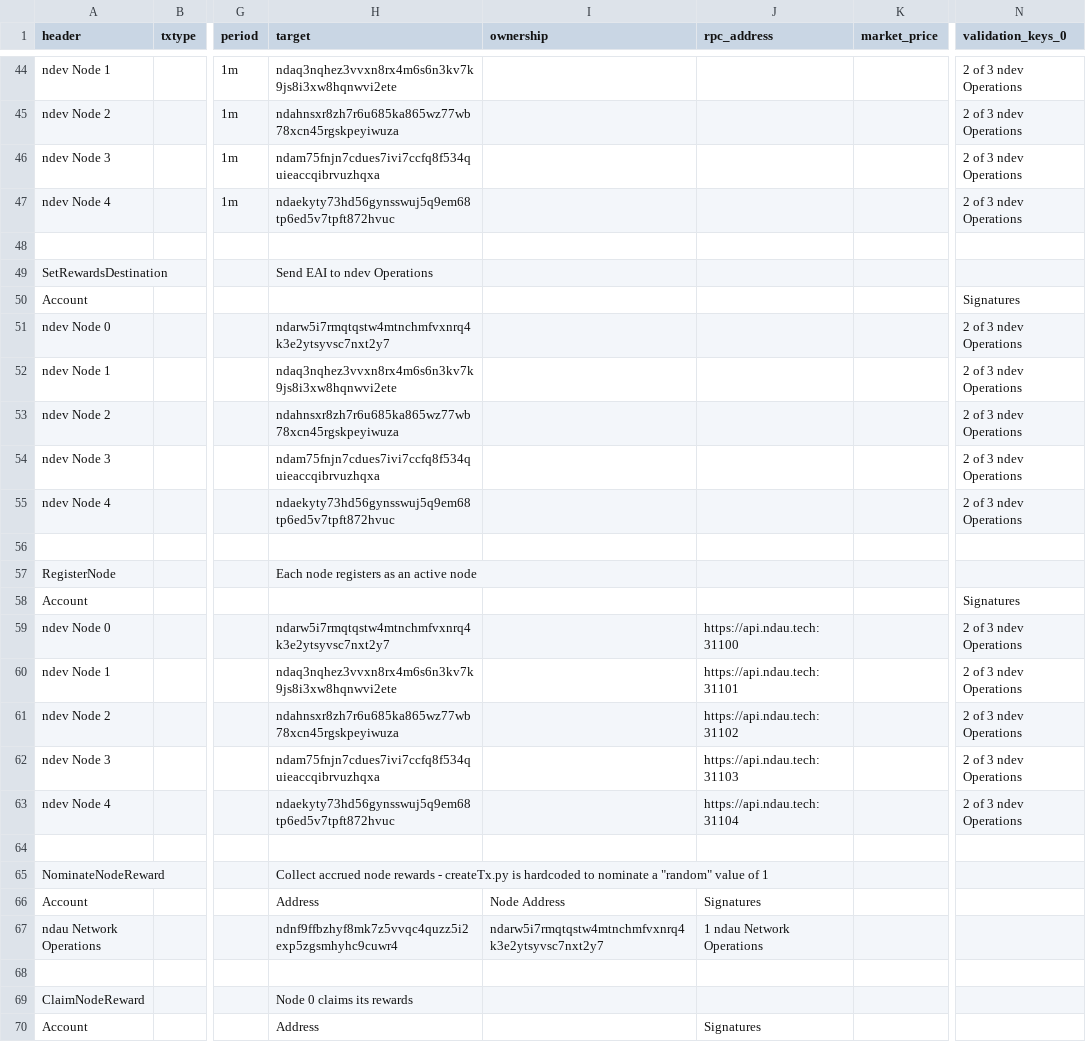
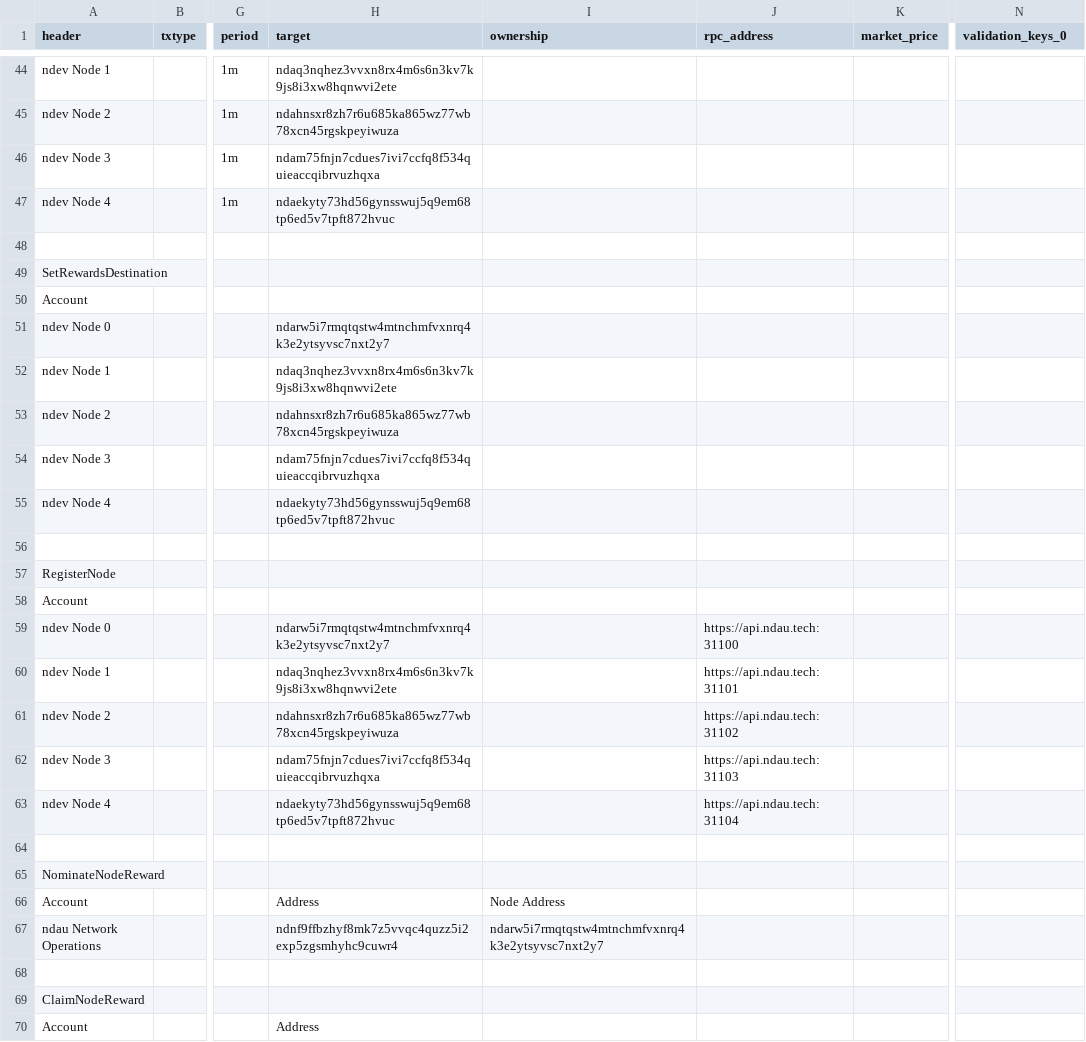
Before and after one commit to ndau/genesis, a CSV file: testnet-genesis/transactions/Post-Genesis Transaction Block - testnet.csv, drawn as a sheet; only a part is shown, gaps mark what is left out; the diff covers the shown part only; the diff names each change by its address in the sheet, - before the commit and + after, or states it on an @@ line.

Commit message:
Remove unnecessary signatures from old validation rules

```diff
--- a/testnet-genesis/transactions/Post-Genesis Transaction Block - testnet.csv
+++ b/testnet-genesis/transactions/Post-Genesis Transaction Block - testnet.csv
-N44:N47 (validation_keys_0): 2 of 3 ndev Operations
+N44:N47 (validation_keys_0): (empty)
-H49 (target): Send EAI to ndev Operations
+H49 (target): (empty)
-N50 (validation_keys_0): Signatures
+N50 (validation_keys_0): (empty)
-N51:N55 (validation_keys_0): 2 of 3 ndev Operations
+N51:N55 (validation_keys_0): (empty)
-H57 (target): Each node registers as an active node
+H57 (target): (empty)
-N58 (validation_keys_0): Signatures
+N58 (validation_keys_0): (empty)
-N59:N63 (validation_keys_0): 2 of 3 ndev Operations
+N59:N63 (validation_keys_0): (empty)
-H65 (target): Collect accrued node rewards - createTx.py is hardcoded to nominate a "random" value of 1
+H65 (target): (empty)
-J66 (rpc_address): Signatures
+J66 (rpc_address): (empty)
-J67 (rpc_address): 1 ndau Network Operations
+J67 (rpc_address): (empty)
-H69 (target): Node 0 claims its rewards
+H69 (target): (empty)
-J70 (rpc_address): Signatures
+J70 (rpc_address): (empty)
```
Also changed, not shown: 1 added row, 1 removed row and 42 edited cells elsewhere in this file, mainnet-genesis/transactions/Post-Genesis Transaction Block.csv.
